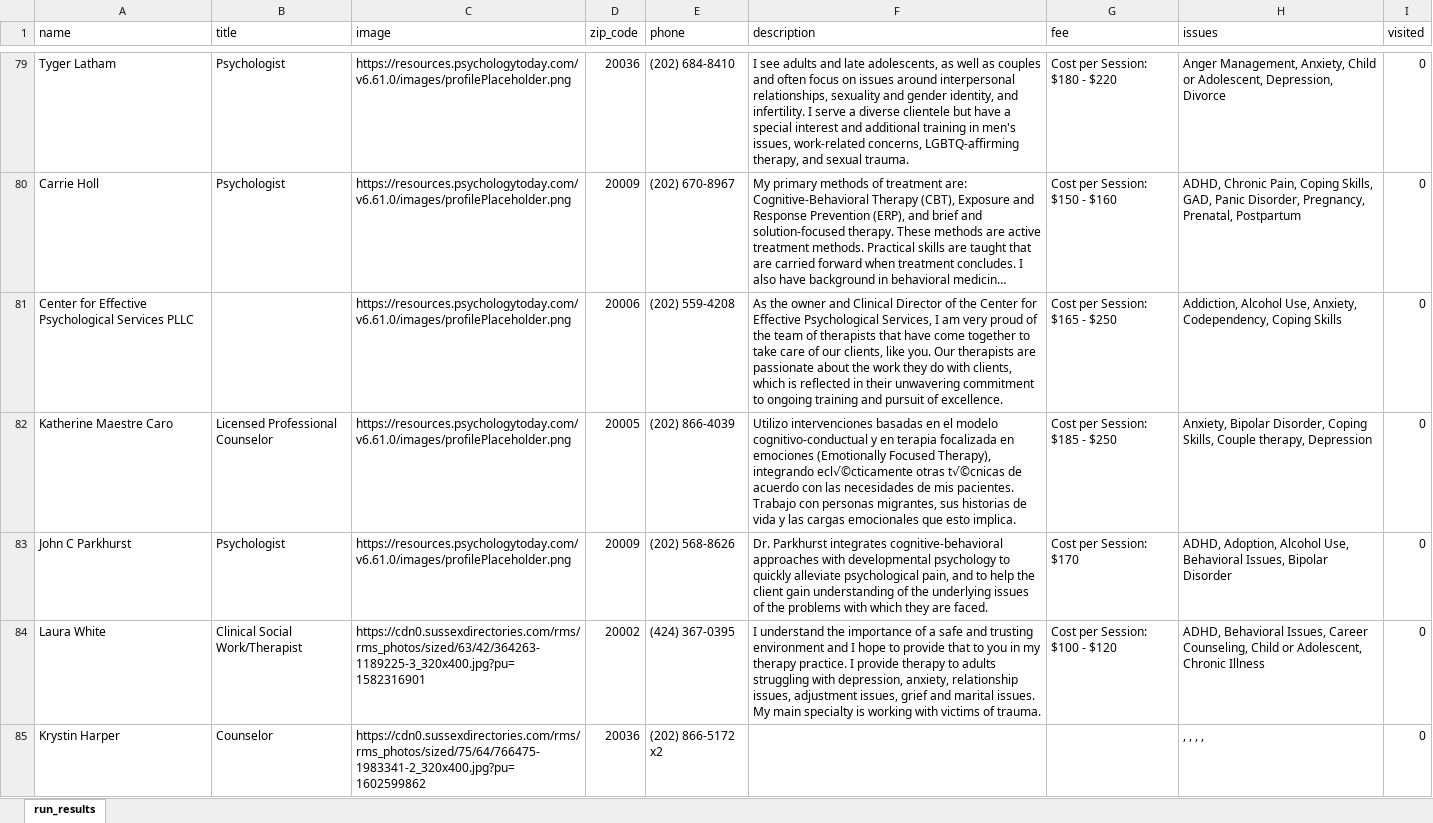
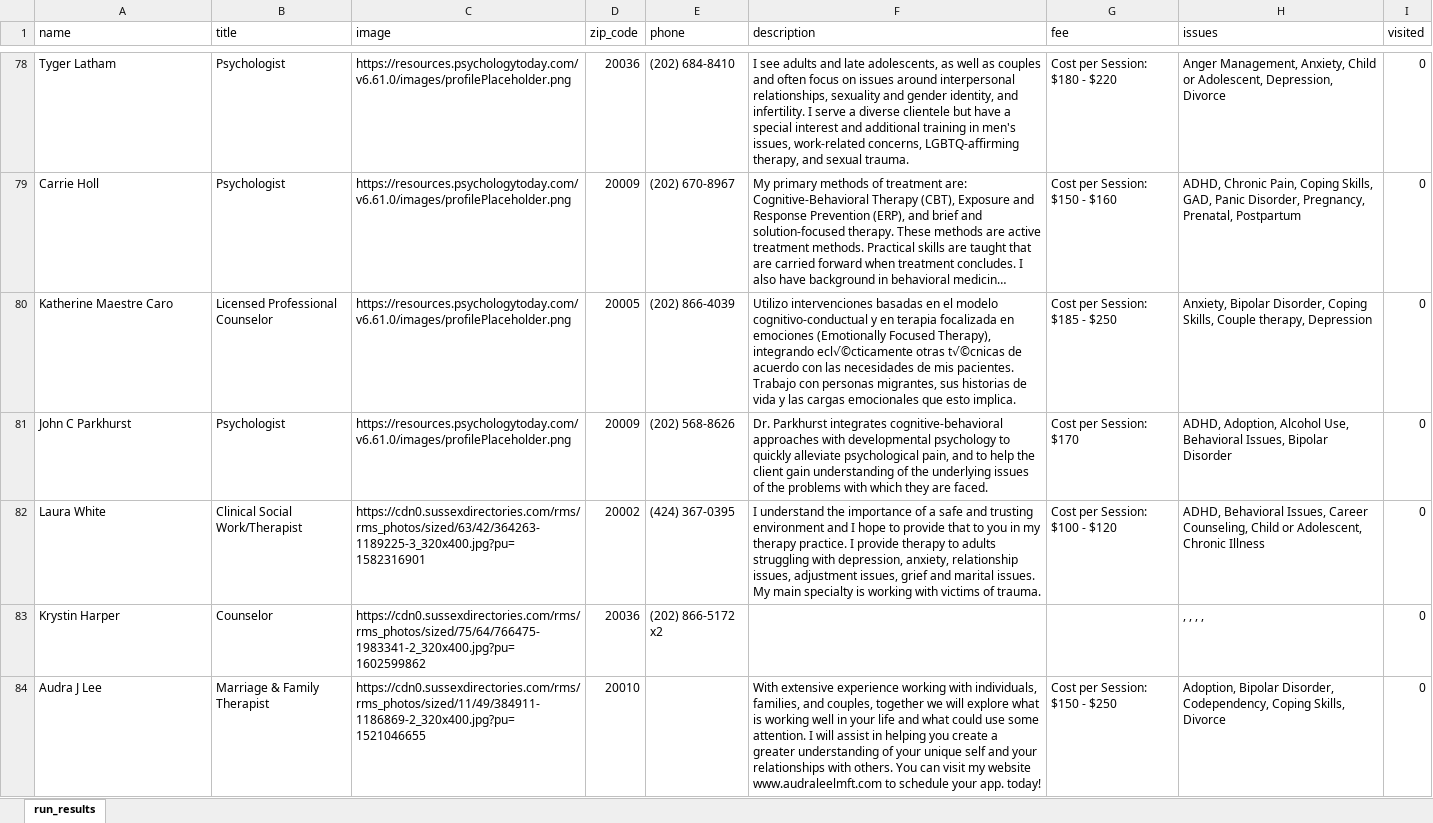
Before and after one commit to KellBell-bot/backend_mental_help, an Excel workbook: lib/data.xlsx, sheet run_results, drawn as a sheet; only a part is shown, gaps mark what is left out; the shorter side is filled out with more unchanged rows; long unchanged cells end in …; values as stored, in another font and other column widths than the file's, no borders; removed rows and columns are numbered as before the commit, all else as after; the diff covers the shown part only; the diff names each change by its address in the sheet, - before the commit and + after, or states it on an @@ line.

Commit message:
re-seed and new data impported

```diff
--- a/lib/data.xlsx (sheet run_results)
+++ b/lib/data.xlsx (sheet run_results)
-row 81: Center for Effective Psychological Services PLLC |  | https://resources.psychologytoday.com/v6.61.0/images/profilePlaceholder.png | 20006 | (202) 559-4208 | As the owner and Clinical Director of the Center for Effective Psychological Services, I am very proud of the team of therapists that have come together to take care of our clients, like you. Our therapists are passionate about the work they do with clients, which is reflected in their unwavering commitment to ongoing training and pursuit of excellence. | Cost per Session: $165 - $250 | Addiction, Alcohol Use, Anxiety, Codependency, Coping Skills | 0
```
Also changed, not shown: 1 added row, 4 removed rows and 11 edited cells elsewhere in this sheet, 1 other file.
